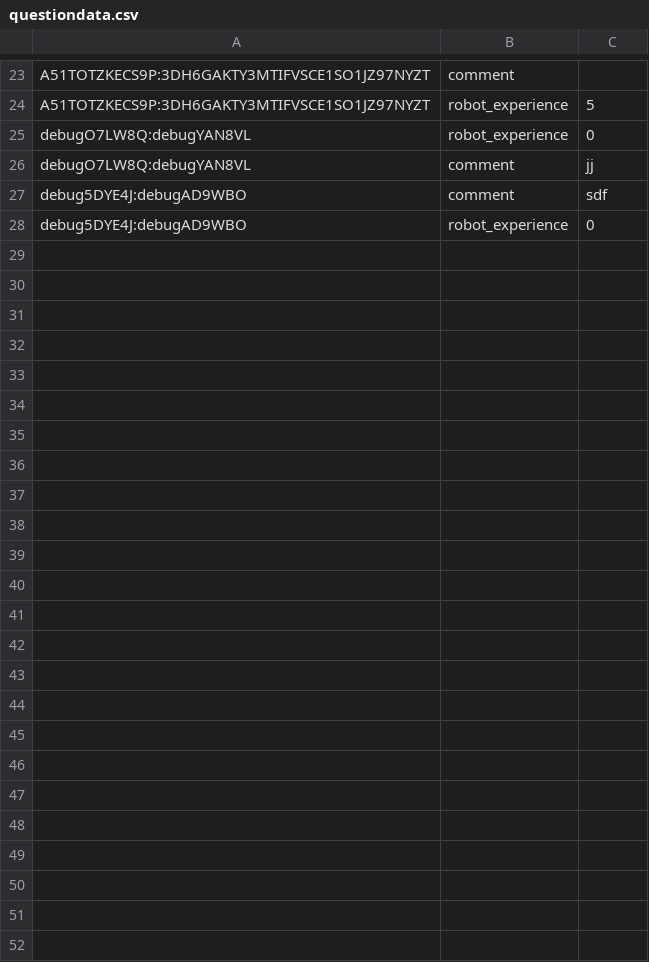
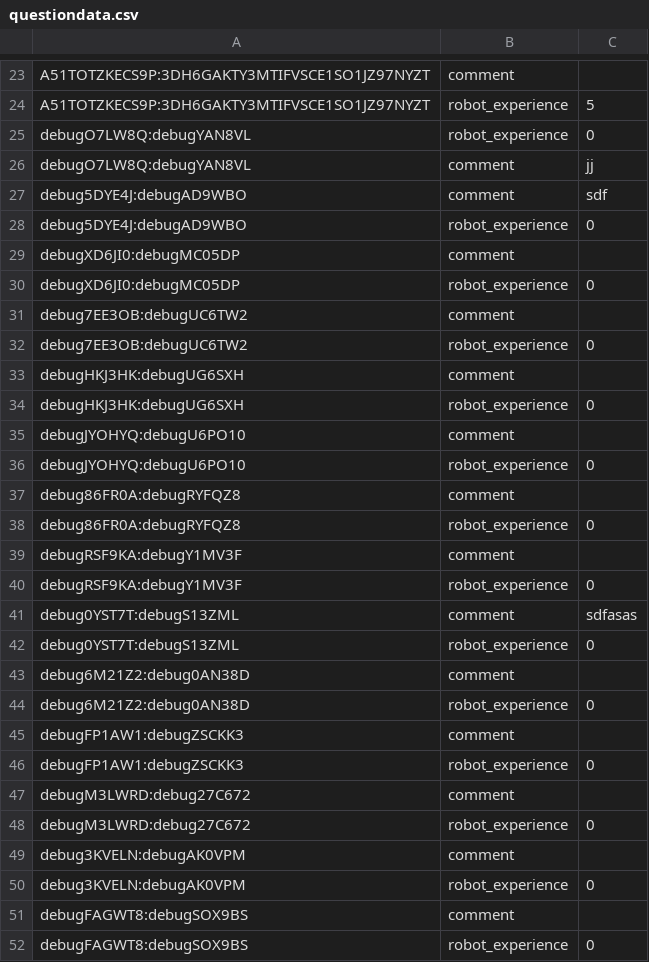
Before and after one commit to lingjie-feng/kuri_psiturk, a CSV file: robot_online_study_final/questiondata.csv, drawn as a sheet; only a part is shown, gaps mark what is left out.

```diff
--- a/robot_online_study_final/questiondata.csv
+++ b/robot_online_study_final/questiondata.csv
@@ -28 +28,25 @@ debug5DYE4J:debugAD9WBO,comment,sdf
 debug5DYE4J:debugAD9WBO,robot_experience,0
+debugXD6JI0:debugMC05DP,comment,
+debugXD6JI0:debugMC05DP,robot_experience,0
+debug7EE3OB:debugUC6TW2,comment,
+debug7EE3OB:debugUC6TW2,robot_experience,0
+debugHKJ3HK:debugUG6SXH,comment,
+debugHKJ3HK:debugUG6SXH,robot_experience,0
+debugJYOHYQ:debugU6PO10,comment,
+debugJYOHYQ:debugU6PO10,robot_experience,0
+debug86FR0A:debugRYFQZ8,comment,
+debug86FR0A:debugRYFQZ8,robot_experience,0
+debugRSF9KA:debugY1MV3F,comment,
+debugRSF9KA:debugY1MV3F,robot_experience,0
+debug0YST7T:debugS13ZML,comment,sdfasas
+debug0YST7T:debugS13ZML,robot_experience,0
+debug6M21Z2:debug0AN38D,comment,
+debug6M21Z2:debug0AN38D,robot_experience,0
+debugFP1AW1:debugZSCKK3,comment,
+debugFP1AW1:debugZSCKK3,robot_experience,0
+debugM3LWRD:debug27C672,comment,
+debugM3LWRD:debug27C672,robot_experience,0
+debug3KVELN:debugAK0VPM,comment,
+debug3KVELN:debugAK0VPM,robot_experience,0
+debugFAGWT8:debugSOX9BS,comment,
+debugFAGWT8:debugSOX9BS,robot_experience,0
```
Also changed, not shown: robot_online_study_final/eventdata.csv, 6 other files.
